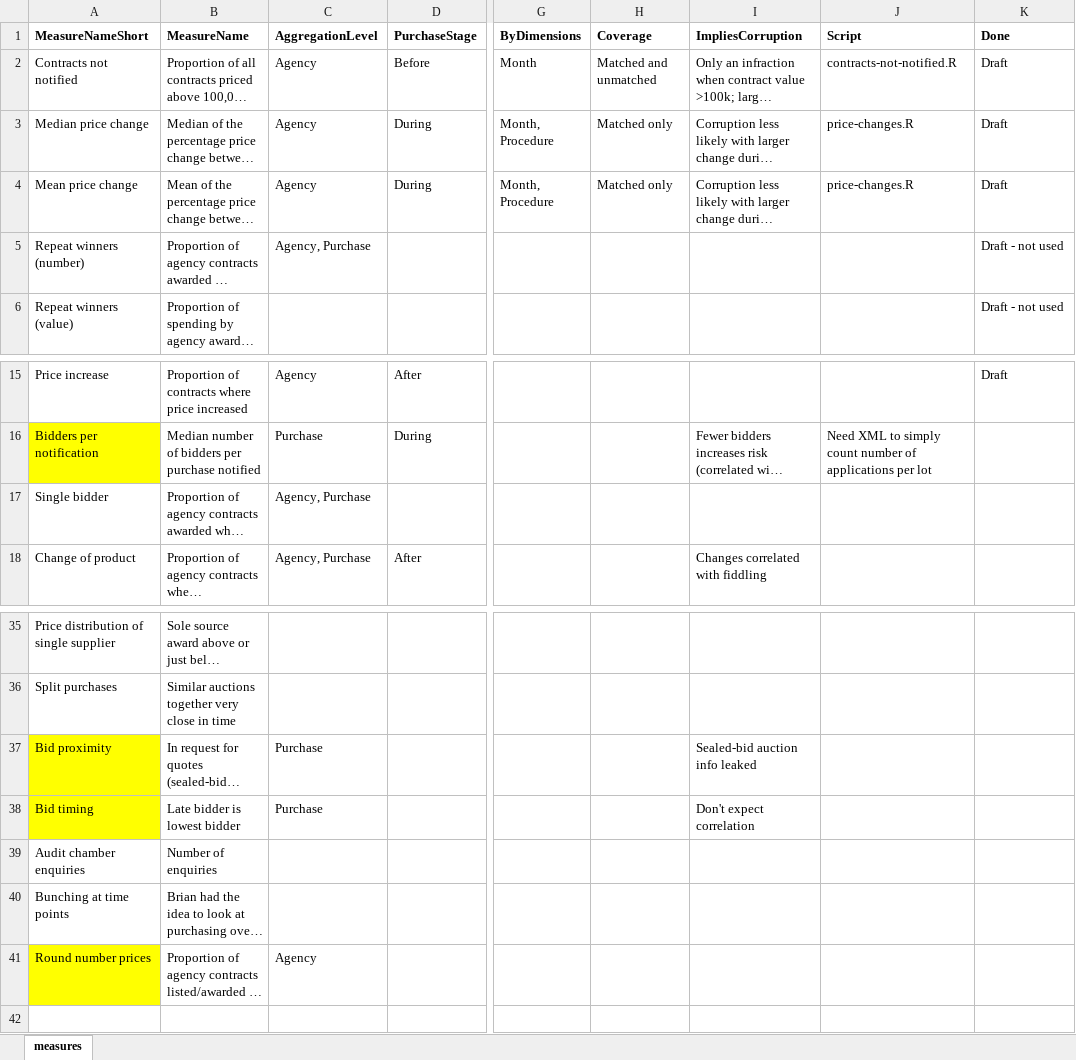
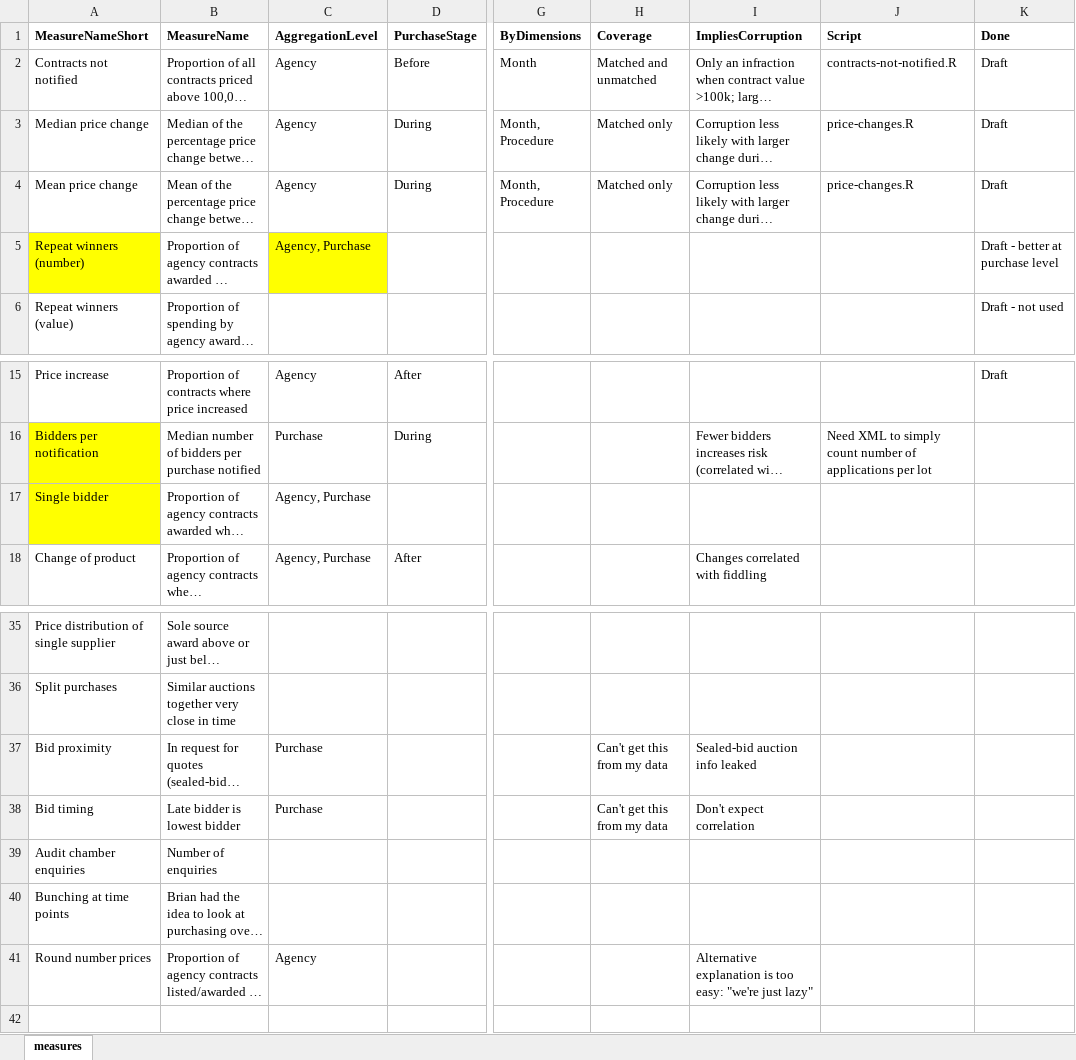
Before and after one commit to shaunmcgirr/shaun-mcgirr-dissertation, an Excel workbook: 4-Construct/measures/inventory-of-measures.xlsx, sheet measures, drawn as a sheet; only a part is shown, gaps mark what is left out; long unchanged cells end in …; values as stored, in another font and other column widths than the file's, no borders; the diff names each change by its address in the sheet, - before the commit and + after, or states it on an @@ line.

Commit message:
Commiting script to extract bid information with both approaches showing

```diff
--- a/4-Construct/measures/inventory-of-measures.xlsx (sheet measures)
+++ b/4-Construct/measures/inventory-of-measures.xlsx (sheet measures)
-A5 fill: none
+A5 fill: #FFFF00
-C5 fill: none
+C5 fill: #FFFF00
-K5 (Done): Draft - not used
+K5 (Done): Draft - better at purchase level
-A17 fill: none
+A17 fill: #FFFF00
-A37:A38 fill: #FFFF00
+A37:A38 fill: none
-H37:H38 (Coverage): (empty)
+H37:H38 (Coverage): Can't get this from my data
-A41 fill: #FFFF00
+A41 fill: none
-I41 (ImpliesCorruption): (empty)
+I41 (ImpliesCorruption): Alternative explanation is too easy: "we're just lazy"
```
Also changed, not shown: 2 other files.
